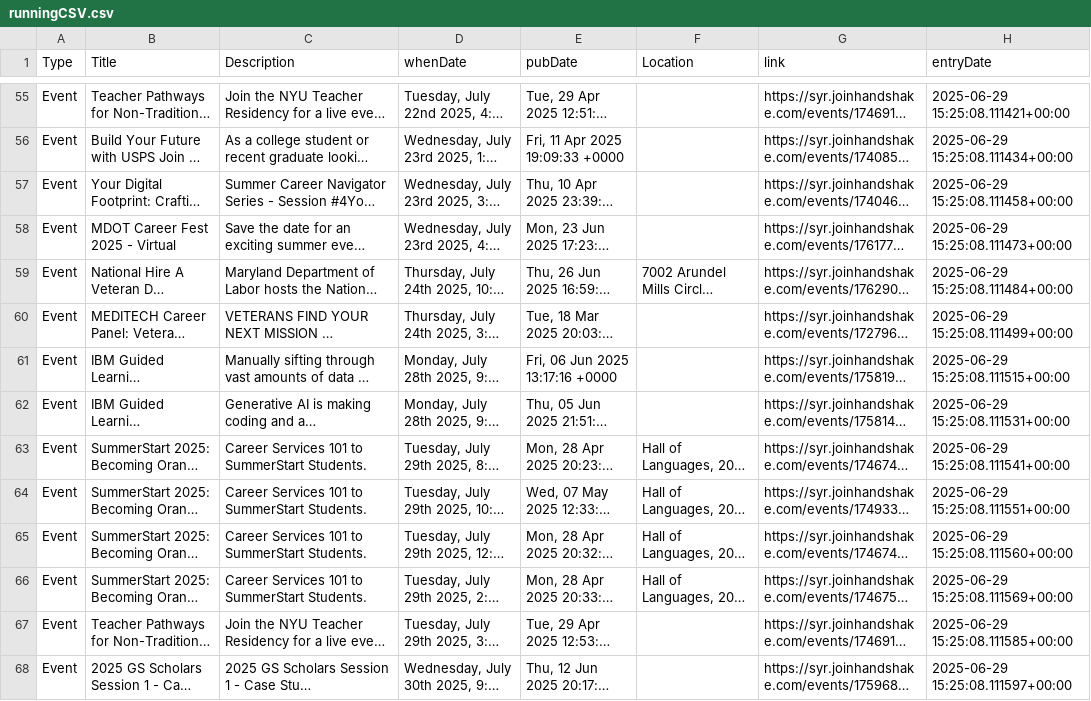
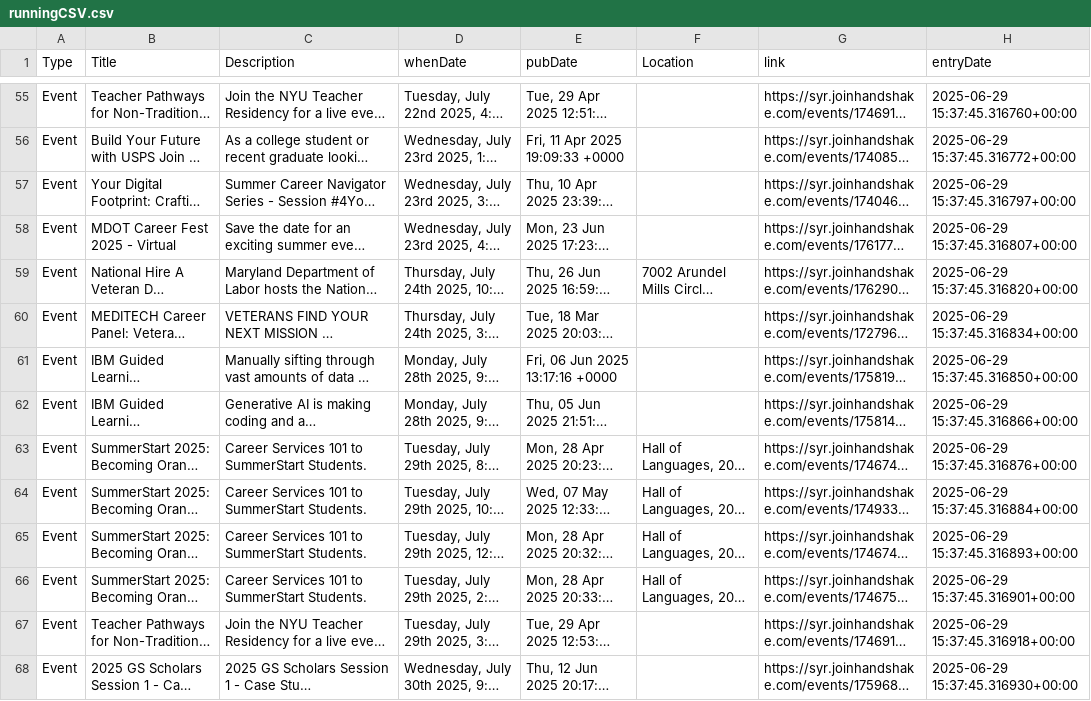
Before and after one commit to mehul-gupta477/DiscordBot, a CSV file: data_collections/runningCSV.csv, drawn as a sheet; only a part is shown, gaps mark what is left out; long unchanged cells end in …; the diff covers the shown part only; the diff names each change by its address in the sheet, - before the commit and + after, or states it on an @@ line.

```diff
--- a/data_collections/runningCSV.csv
+++ b/data_collections/runningCSV.csv
-H55 (entryDate): 2025-06-29 15:25:08.111421+00:00
+H55 (entryDate): 2025-06-29 15:37:45.316760+00:00
-H56 (entryDate): 2025-06-29 15:25:08.111434+00:00
+H56 (entryDate): 2025-06-29 15:37:45.316772+00:00
-H57 (entryDate): 2025-06-29 15:25:08.111458+00:00
+H57 (entryDate): 2025-06-29 15:37:45.316797+00:00
-H58 (entryDate): 2025-06-29 15:25:08.111473+00:00
+H58 (entryDate): 2025-06-29 15:37:45.316807+00:00
-H59 (entryDate): 2025-06-29 15:25:08.111484+00:00
+H59 (entryDate): 2025-06-29 15:37:45.316820+00:00
-H60 (entryDate): 2025-06-29 15:25:08.111499+00:00
+H60 (entryDate): 2025-06-29 15:37:45.316834+00:00
-H61 (entryDate): 2025-06-29 15:25:08.111515+00:00
+H61 (entryDate): 2025-06-29 15:37:45.316850+00:00
-H62 (entryDate): 2025-06-29 15:25:08.111531+00:00
+H62 (entryDate): 2025-06-29 15:37:45.316866+00:00
-H63 (entryDate): 2025-06-29 15:25:08.111541+00:00
+H63 (entryDate): 2025-06-29 15:37:45.316876+00:00
-H64 (entryDate): 2025-06-29 15:25:08.111551+00:00
+H64 (entryDate): 2025-06-29 15:37:45.316884+00:00
-H65 (entryDate): 2025-06-29 15:25:08.111560+00:00
+H65 (entryDate): 2025-06-29 15:37:45.316893+00:00
-H66 (entryDate): 2025-06-29 15:25:08.111569+00:00
+H66 (entryDate): 2025-06-29 15:37:45.316901+00:00
-H67 (entryDate): 2025-06-29 15:25:08.111585+00:00
+H67 (entryDate): 2025-06-29 15:37:45.316918+00:00
-H68 (entryDate): 2025-06-29 15:25:08.111597+00:00
+H68 (entryDate): 2025-06-29 15:37:45.316930+00:00
```
Also changed, not shown: 177 edited cells elsewhere in this file, 1 other file.
